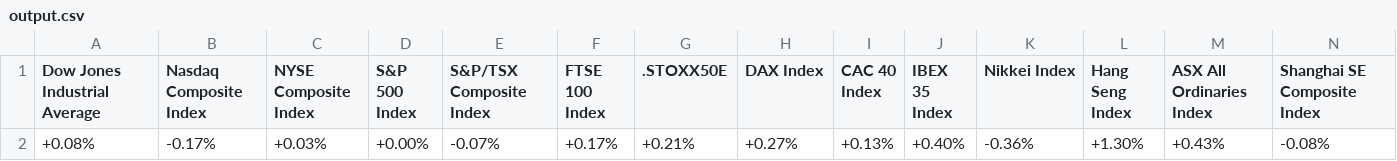
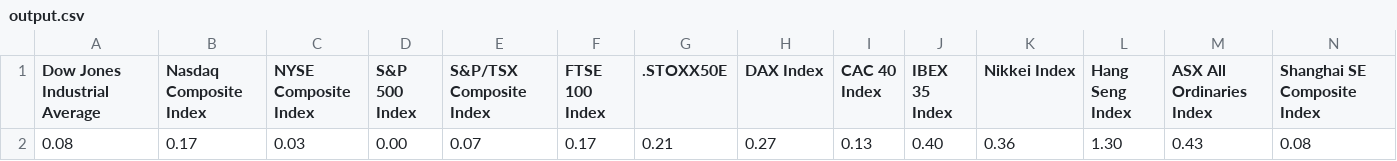
Before and after one commit to BeKingsman/selenium-scraping, a CSV file: reuters/output.csv, drawn as a sheet; only a part is shown; removed rows and columns are numbered as before the commit, all else as after; rows hold the shown columns only; the diff names each change by its address in the sheet, - before the commit and + after, or states it on an @@ line.

```diff
--- a/reuters/output.csv
+++ b/reuters/output.csv
-row 2: +0.08% | -0.17% | +0.03% | +0.00% | -0.07% | +0.17% | +0.21% | +0.27% | +0.13% | +0.40% | -0.36% | +1.30% | +0.43% | -0.08%
+row 2: 0.08 | 0.17 | 0.03 | 0.00 | 0.07 | 0.17 | 0.21 | 0.27 | 0.13 | 0.40 | 0.36 | 1.30 | 0.43 | 0.08
```
Also changed, not shown: 1 other file.
